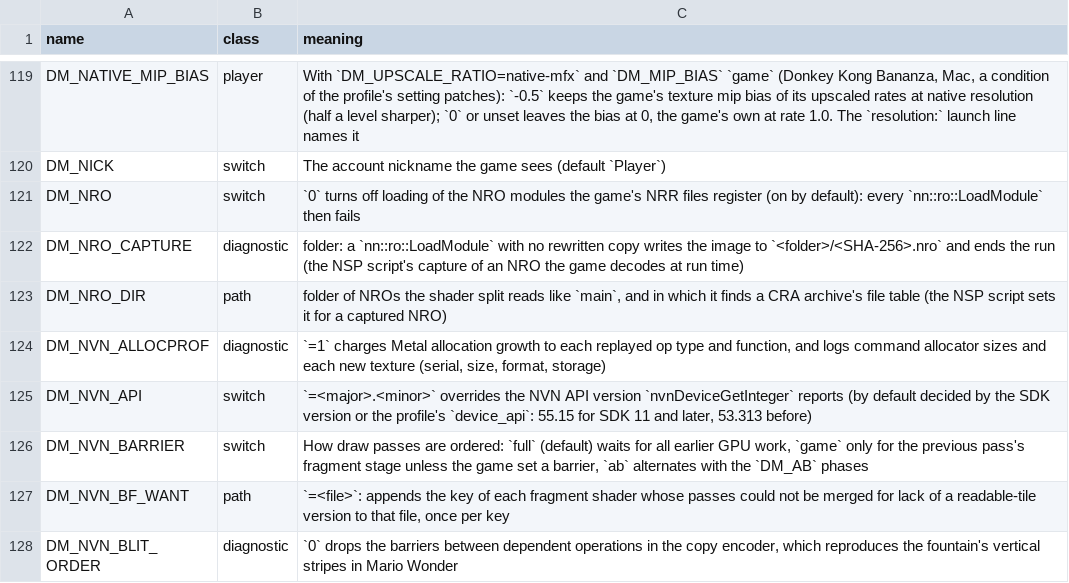
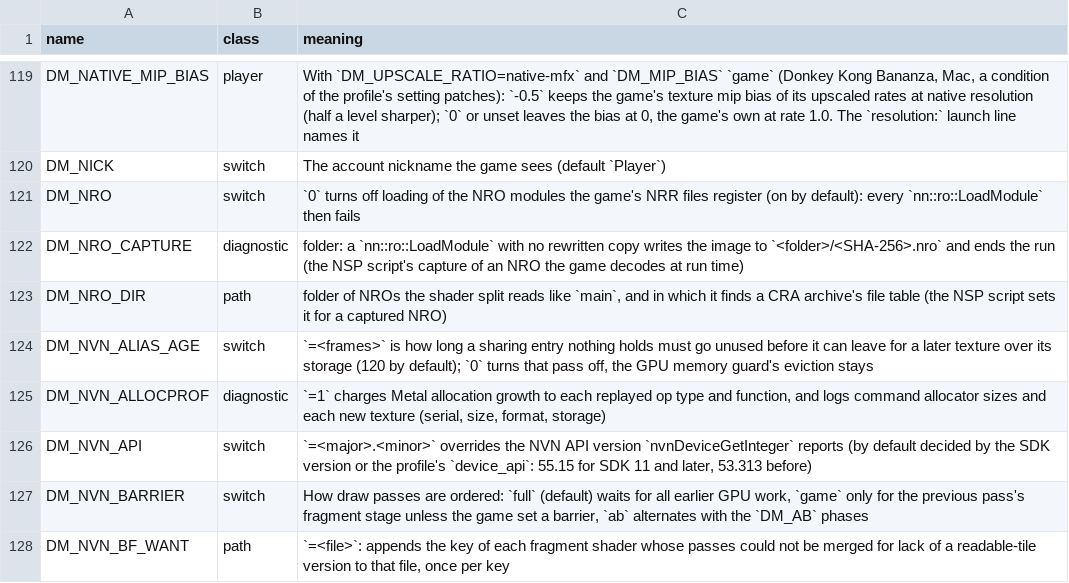
Before and after one commit to lunks/nxnative, a TSV file: docs/env_switches.tsv, drawn as a sheet; only a part is shown, gaps mark what is left out; the shorter side is filled out with more unchanged rows.

Commit message:
Sharing entries nothing holds leave once a later texture has taken their storage, as takeover alone left them for good
Ocarina of Time places its render targets at moving offsets of one pool: 5.9 GB of them over 305 MB, each (pool, offset, description) a Metal texture of its own, where the console aliases them. Takeover looks only when a new key comes, spares what was seen lately and takes 16 a call, so an entry it spared stays for good once the keys all exist: 869 more entries, 2.9 GB, in 600 frames of a walk on a porch, with serial objects flat.

alias_age finishes that work every 60 frames: an entry no live or finalized object holds, unused for 120 frames, goes if something used after it overlaps it. On the console that storage now holds the later texture's bytes, so nothing a later draw could read is lost. An entry nothing overlaps stays whatever its age: its bytes are still in the storage on the console and only this texture has them. What a shader reads through a pool table cannot be seen, which is why overlap decides and not age alone. A pool walk is no use; a retired ID bound to a draw is (treg_use), as its cached view asks the table nothing. A texture a walk made from guest storage stays, as the next walk would make it again. Under the guard's eviction level age alone decides, as a stop is worse.

t_alias_age: the older of two overlapping entries goes, the last layer never; an entry nothing overlaps keeps what the GPU wrote for a later object over its key; a live object stays; a bound retired ID stays and a walked one does not; a walk's texture stays, and comes back with its content after pressure let it go. A pass over 8,000 serial objects and 2,000 entries takes 1.0 ms.

```diff
--- a/docs/env_switches.tsv
+++ b/docs/env_switches.tsv
@@ -123,2 +123,3 @@ DM_NRO_CAPTURE	diagnostic	folder: a `nn::ro::LoadModule` with no rewritten copy
 DM_NRO_DIR	path	folder of NROs the shader split reads like `main`, and in which it finds a CRA archive's file table (the NSP script sets it for a captured NRO)
+DM_NVN_ALIAS_AGE	switch	`=<frames>` is how long a sharing entry nothing holds must go unused before it can leave for a later texture over its storage (120 by default); `0` turns that pass off, the GPU memory guard's eviction stays
 DM_NVN_ALLOCPROF	diagnostic	`=1` charges Metal allocation growth to each replayed op type and function, and logs command allocator sizes and each new texture (serial, size, format, storage)
```
Also changed, not shown: 8 other files.
